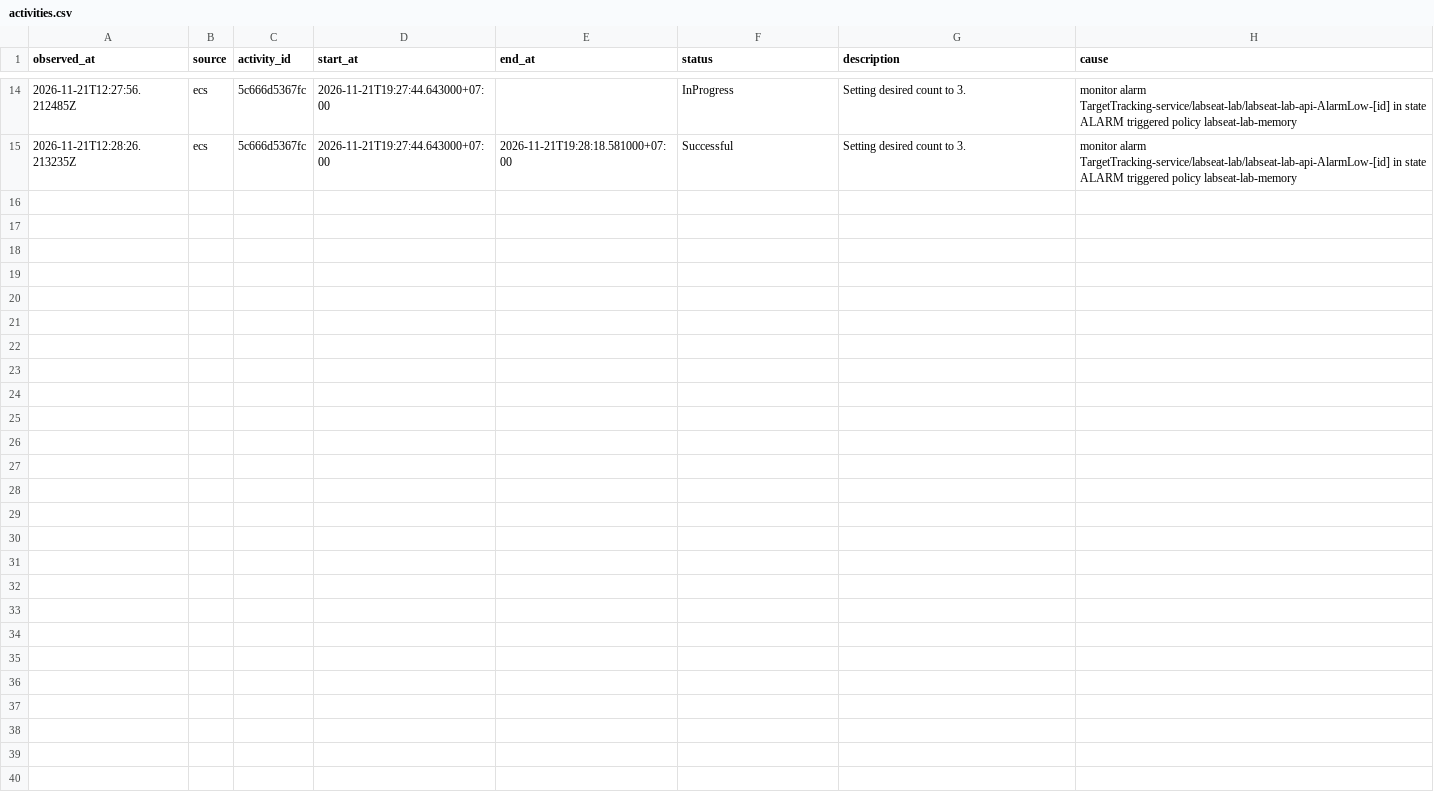
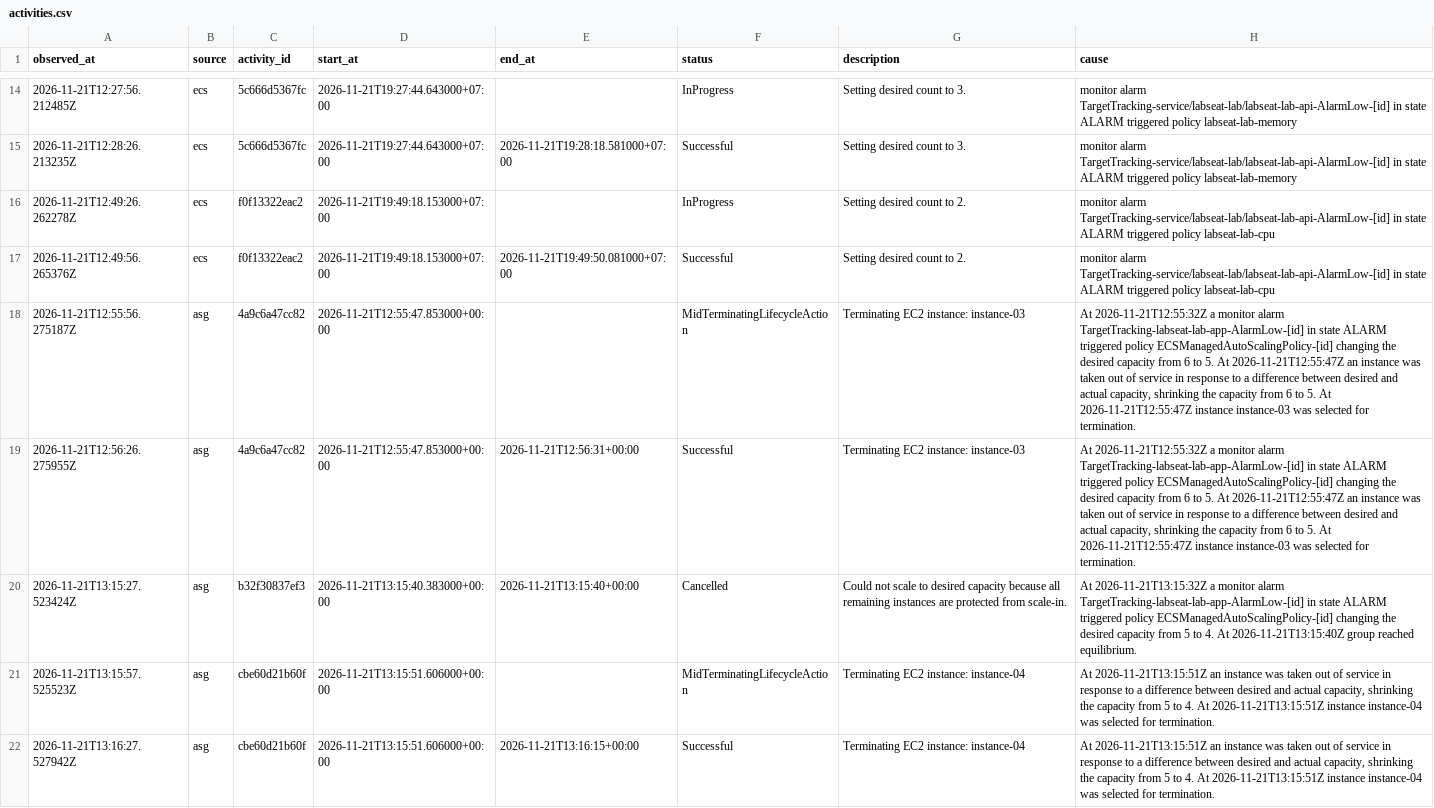
Before and after one commit to tuanngthuet/CloudCompuAssignment, a CSV file: evidence/assessment/20261121-c3-mechanic/resources/activities.csv, drawn as a sheet; only a part is shown, gaps mark what is left out.

Commit message:
test(assessment): close AWS load recovery and refresh Mechanic handoff

```diff
--- a/evidence/assessment/20261121-c3-mechanic/resources/activities.csv
+++ b/evidence/assessment/20261121-c3-mechanic/resources/activities.csv
@@ -15 +15,8 @@ observed_at,source,activity_id,start_at,end_at,status,description,cause
 2026-11-21T12:28:26.213235Z,ecs,5c666d5367fc,2026-11-21T19:27:44.643000+07:00,2026-11-21T19:28:18.581000+07:00,Successful,Setting desired count to 3.,monitor alarm TargetTracking-service/labseat-lab/labseat-lab-api-AlarmLow-[id] in state ALARM triggered policy labseat-lab-memory
+2026-11-21T12:49:26.262278Z,ecs,f0f13322eac2,2026-11-21T19:49:18.153000+07:00,,InProgress,Setting desired count to 2.,monitor alarm TargetTracking-service/labseat-lab/labseat-lab-api-AlarmLow-[id] in state ALARM triggered policy labseat-lab-cpu
+2026-11-21T12:49:56.265376Z,ecs,f0f13322eac2,2026-11-21T19:49:18.153000+07:00,2026-11-21T19:49:50.081000+07:00,Successful,Setting desired count to 2.,monitor alarm TargetTracking-service/labseat-lab/labseat-lab-api-AlarmLow-[id] in state ALARM triggered policy labseat-lab-cpu
+2026-11-21T12:55:56.275187Z,asg,4a9c6a47cc82,2026-11-21T12:55:47.853000+00:00,,MidTerminatingLifecycleAction,Terminating EC2 instance: instance-03,"At 2026-11-21T12:55:32Z a monitor alarm TargetTracking-labseat-lab-app-AlarmLow-[id] in state ALARM triggered policy ECSManagedAutoScalingPolicy-[id] changing the desired capacity from 6 to 5.  At 2026-11-21T12:55:47Z an instance was taken out of service in response to a difference between desired and actual capacity, shrinking the capacity from 6 to 5.  At 2026-11-21T12:55:47Z instance instance-03 was selected for termination."
+2026-11-21T12:56:26.275955Z,asg,4a9c6a47cc82,2026-11-21T12:55:47.853000+00:00,2026-11-21T12:56:31+00:00,Successful,Terminating EC2 instance: instance-03,"At 2026-11-21T12:55:32Z a monitor alarm TargetTracking-labseat-lab-app-AlarmLow-[id] in state ALARM triggered policy ECSManagedAutoScalingPolicy-[id] changing the desired capacity from 6 to 5.  At 2026-11-21T12:55:47Z an instance was taken out of service in response to a difference between desired and actual capacity, shrinking the capacity from 6 to 5.  At 2026-11-21T12:55:47Z instance instance-03 was selected for termination."
+2026-11-21T13:15:27.523424Z,asg,b32f30837ef3,2026-11-21T13:15:40.383000+00:00,2026-11-21T13:15:40+00:00,Cancelled,Could not scale to desired capacity because all remaining instances are protected from scale-in.,At 2026-11-21T13:15:32Z a monitor alarm TargetTracking-labseat-lab-app-AlarmLow-[id] in state ALARM triggered policy ECSManagedAutoScalingPolicy-[id] changing the desired capacity from 5 to 4.  At 2026-11-21T13:15:40Z group reached equilibrium.
+2026-11-21T13:15:57.525523Z,asg,cbe60d21b60f,2026-11-21T13:15:51.606000+00:00,,MidTerminatingLifecycleAction,Terminating EC2 instance: instance-04,"At 2026-11-21T13:15:51Z an instance was taken out of service in response to a difference between desired and actual capacity, shrinking the capacity from 5 to 4.  At 2026-11-21T13:15:51Z instance instance-04 was selected for termination."
+2026-11-21T13:16:27.527942Z,asg,cbe60d21b60f,2026-11-21T13:15:51.606000+00:00,2026-11-21T13:16:15+00:00,Successful,Terminating EC2 instance: instance-04,"At 2026-11-21T13:15:51Z an instance was taken out of service in response to a difference between desired and actual capacity, shrinking the capacity from 5 to 4.  At 2026-11-21T13:15:51Z instance instance-04 was selected for termination."
```
Also changed, not shown: docs/assessment/functional/test-cases.csv, 28 other files.
